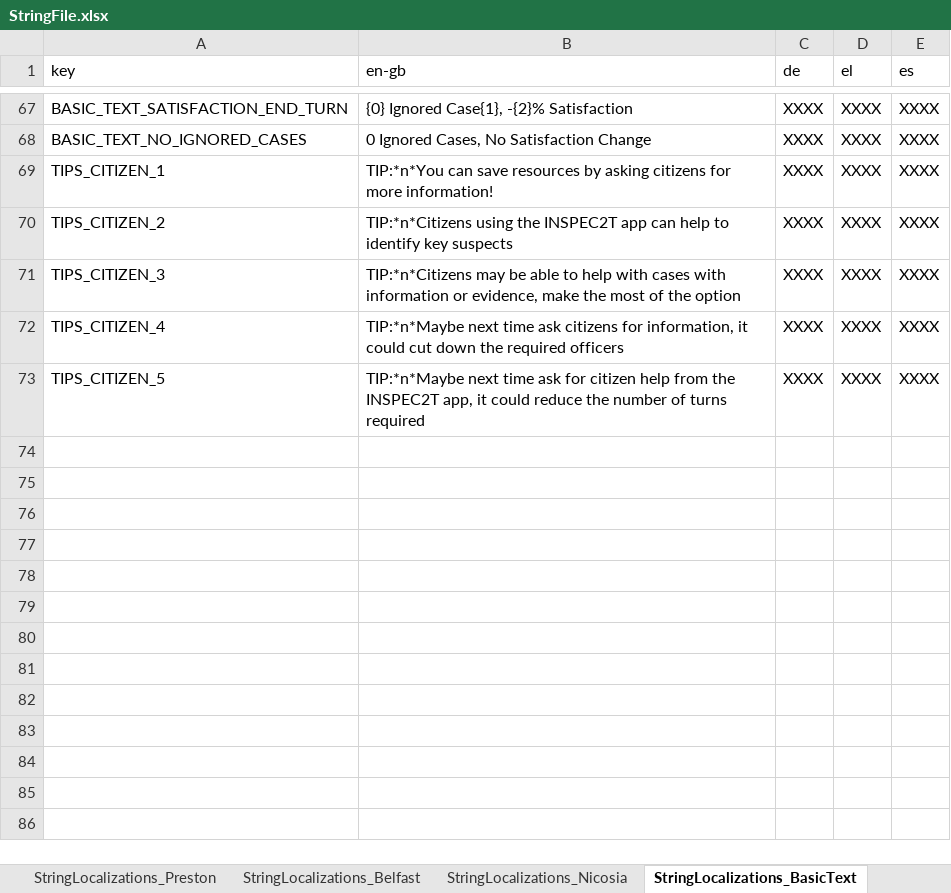
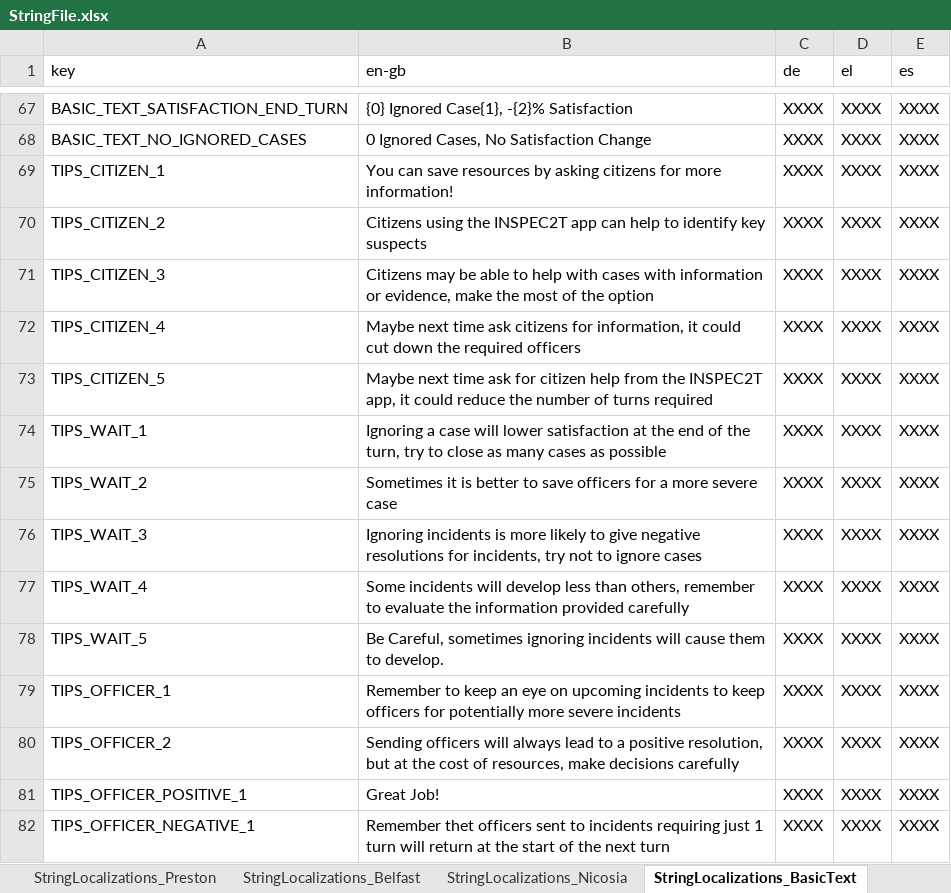
Before and after one commit to FelixWentworth/ResourceForce, an Excel workbook: Assets/Resources/StringFile.xlsx, sheet StringLocalizations_BasicText, drawn as a sheet; only a part is shown, gaps mark what is left out; values as stored, in another font and other column widths than the file's, no borders; the diff names each change by its address in the sheet, - before the commit and + after, or states it on an @@ line.

```diff
--- a/Assets/Resources/StringFile.xlsx (sheet StringLocalizations_BasicText)
+++ b/Assets/Resources/StringFile.xlsx (sheet StringLocalizations_BasicText)
-B69 (en-gb): TIP:*n*You can save…
+B69 (en-gb): You can save…
-B70 (en-gb): TIP:*n*Citizens using the…
+B70 (en-gb): Citizens using the…
-B71 (en-gb): TIP:*n*Citizens may be…
+B71 (en-gb): Citizens may be…
-B72 (en-gb): TIP:*n*Maybe next time…
+B72 (en-gb): Maybe next time…
-B73 (en-gb): TIP:*n*Maybe next time…
+B73 (en-gb): Maybe next time…
+row 74: TIPS_WAIT_1 | Ignoring a case will lower satisfaction at the end of the turn, try to close as many cases as possible | XXXX | XXXX | XXXX
+row 75: TIPS_WAIT_2 | Sometimes it is better to save officers for a more severe case | XXXX | XXXX | XXXX
+row 76: TIPS_WAIT_3 | Ignoring incidents is more likely to give negative resolutions for incidents, try not to ignore cases | XXXX | XXXX | XXXX
+row 77: TIPS_WAIT_4 | Some incidents will develop less than others, remember to evaluate the information provided carefully | XXXX | XXXX | XXXX
+row 78: TIPS_WAIT_5 | Be Careful, sometimes ignoring incidents will cause them to develop. | XXXX | XXXX | XXXX
+row 79: TIPS_OFFICER_1 | Remember to keep an eye on upcoming incidents to keep officers for potentially more severe incidents | XXXX | XXXX | XXXX
+row 80: TIPS_OFFICER_2 | Sending officers will always lead to a positive resolution, but at the cost of resources, make decisions carefully | XXXX | XXXX | XXXX
+row 81: TIPS_OFFICER_POSITIVE_1 | Great Job! | XXXX | XXXX | XXXX
+row 82: TIPS_OFFICER_NEGATIVE_1 | Remember thet officers sent to incidents requiring just 1 turn will return at the start of the next turn | XXXX | XXXX | XXXX
```
Also changed, not shown: 2 other files.
